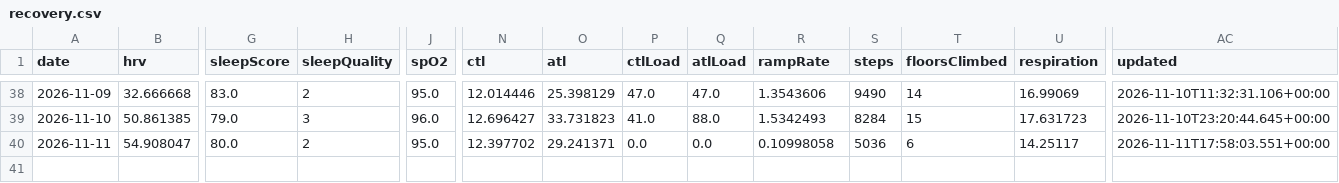
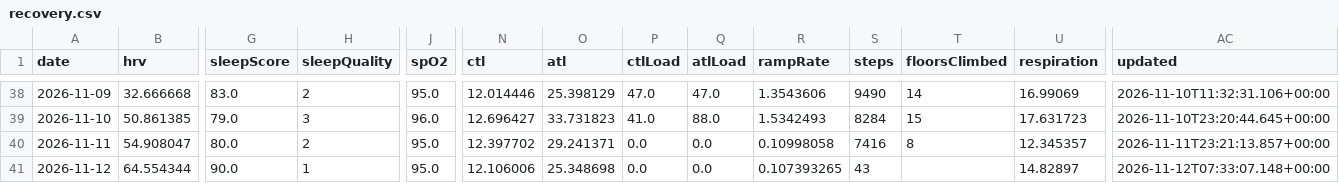
Before and after one commit to CarpetoX/garmin-recovery, a CSV file: recovery.csv, drawn as a sheet; only a part is shown, gaps mark what is left out; rows hold the shown columns only; the diff names each change by its address in the sheet, - before the commit and + after, or states it on an @@ line.

```diff
--- a/recovery.csv
+++ b/recovery.csv
-S40 (steps): 5036
+S40 (steps): 7416
-T40 (floorsClimbed): 6
+T40 (floorsClimbed): 8
-U40 (respiration): 14.25117
+U40 (respiration): 12.345357
-AC40 (updated): 2026-11-11T17:58:03.551+00:00
+AC40 (updated): 2026-11-11T23:21:13.857+00:00
+row 41: 2026-11-12 | 64.554344 | 90.0 | 1 | 95.0 | 12.106006 | 25.348698 | 0.0 | 0.0 | 0.107393265 | 43 |  | 14.82897 | 2026-11-12T07:33:07.148+00:00
```
Also changed, not shown: 4 other files.
